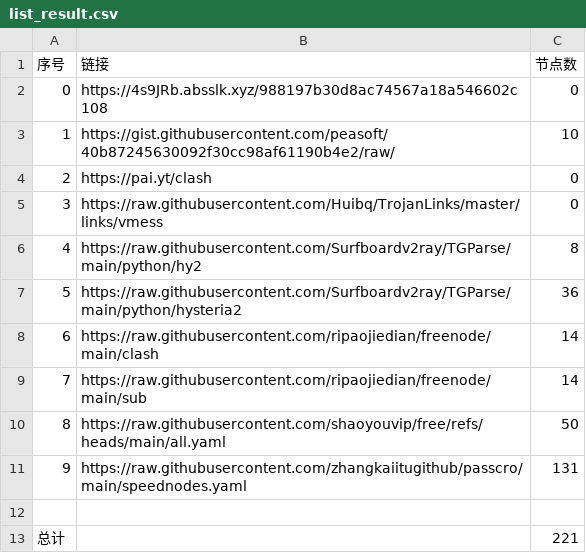
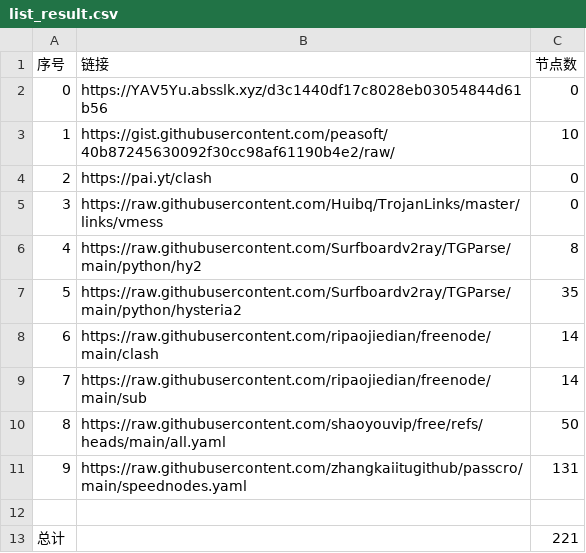
Before and after one commit to lukea99/nwalls, a CSV file: list_result.csv, drawn as a sheet.

```diff
--- a/list_result.csv
+++ b/list_result.csv
@@ -1,3 +1,3 @@
 序号,链接,节点数
-0,https://4s9JRb.absslk.xyz/988197b30d8ac74567a18a546602c108,0
+0,https://YAV5Yu.absslk.xyz/d3c1440df17c8028eb03054844d61b56,0
 1,https://gist.githubusercontent.com/peasoft/40b87245630092f30cc98af61190b4e2/raw/,10
@@ -6,3 +6,3 @@
 4,https://raw.githubusercontent.com/Surfboardv2ray/TGParse/main/python/hy2,8
-5,https://raw.githubusercontent.com/Surfboardv2ray/TGParse/main/python/hysteria2,36
+5,https://raw.githubusercontent.com/Surfboardv2ray/TGParse/main/python/hysteria2,35
 6,https://raw.githubusercontent.com/ripaojiedian/freenode/main/clash,14
```
Also changed, not shown: 17 other files.
